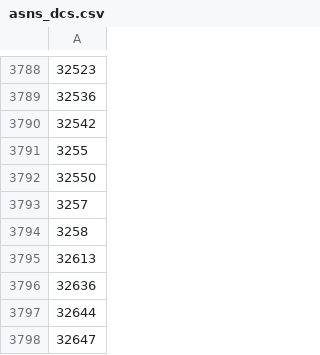
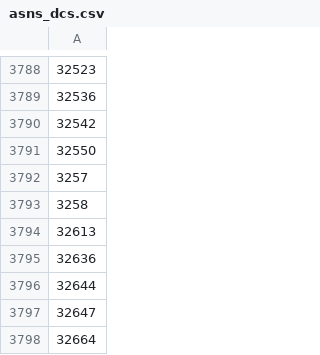
Before and after one commit to Umkus/ip-index, a CSV file: data/asns_dcs.csv, drawn as a sheet; only a part is shown, gaps mark what is left out; the shorter side is filled out with more unchanged rows.

Commit message:
Removed an ASN

```diff
--- a/data/asns_dcs.csv
+++ b/data/asns_dcs.csv
@@ -3790,3 +3790,2 @@
 32542
-3255
 32550
```
